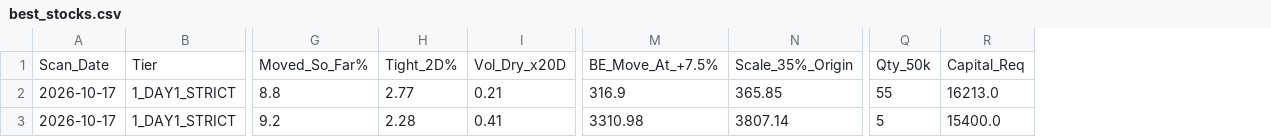
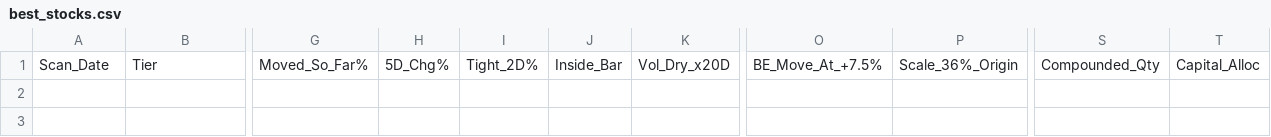
Before and after one commit to sainivipul1052-bit/vcp-scanner, a CSV file: best_stocks.csv, drawn as a sheet; only a part is shown, gaps mark what is left out; removed rows and columns are numbered as before the commit, all else as after; rows hold the shown columns only; the diff names each change by its address in the sheet, - before the commit and + after, or states it on an @@ line.

```diff
--- a/best_stocks.csv
+++ b/best_stocks.csv
+column H, row 1: 5D_Chg%
+column J, row 1: Inside_Bar
-column N, row 1: Scale_35%_Origin
+column P, row 1: Scale_36%_Origin
-column Q, row 1: Qty_50k
-column R, row 1: Capital_Req
+column S, row 1: Compounded_Qty
+column T, row 1: Capital_Alloc
-row 2: 2026-10-17 | 1_DAY1_STRICT | 8.8 | 2.77 | 0.21 | 316.9 | 365.85 | 55 | 16213.0
-row 3: 2026-10-17 | 1_DAY1_STRICT | 9.2 | 2.28 | 0.41 | 3310.98 | 3807.14 | 5 | 15400.0
```
Also changed, not shown: portfolio_summary.csv.
